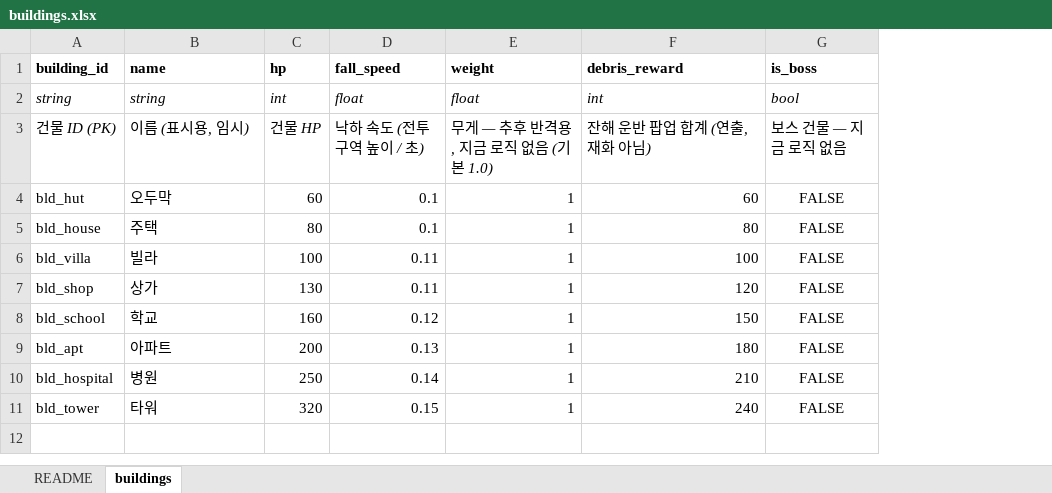
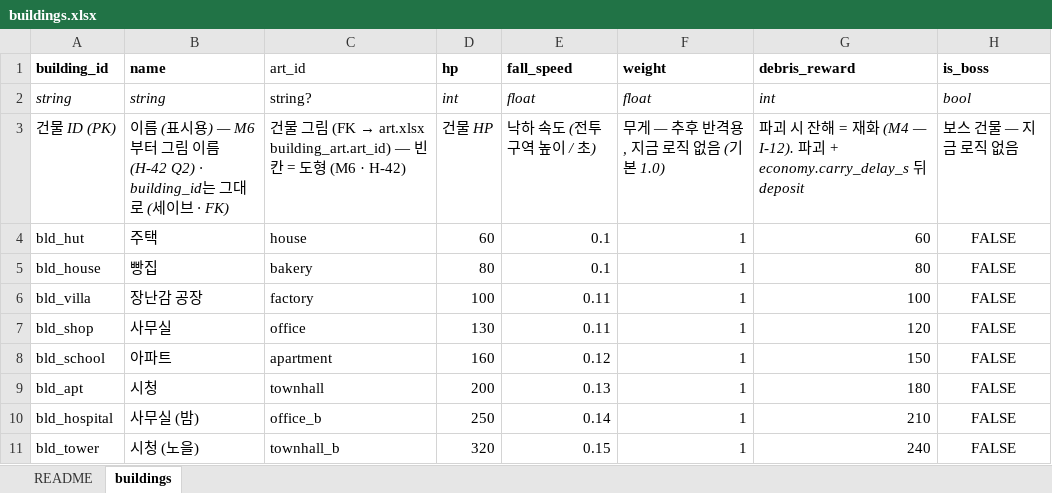
Before and after one commit to chajuseong/crumble-ant, an Excel workbook: design/tables/buildings.xlsx, sheet buildings, drawn as a sheet; values as stored, in another font and other column widths than the file's, no borders; addresses are those after the commit; the diff names each change by its address in the sheet, - before the commit and + after, or states it on an @@ line.

```diff
--- a/design/tables/buildings.xlsx (sheet buildings)
+++ b/design/tables/buildings.xlsx (sheet buildings)
+column C (art_id), rows 2-11: string? | 건물 그림 (FK → art.xlsx building_art.art_id) — 빈칸 = 도형 (M6 · H-42) | house | bakery | factory | office | apartment | townhall | office_b | townhall_b
-B3 (name): 이름 (표시용, 임시)
+B3 (name): 이름 (표시용) — M6부터 그림 이름 (H-42 Q2) · building_id는 그대로 (세이브 · FK)
-G3 (debris_reward): 잔해 운반 팝업 합계 (연출, 재화 아님)
+G3 (debris_reward): 파괴 시 잔해 = 재화 (M4 — I-12). 파괴 + economy.carry_delay_s 뒤 deposit
-B4 (name): 오두막
+B4 (name): 주택
-B5 (name): 주택
+B5 (name): 빵집
-B6 (name): 빌라
+B6 (name): 장난감 공장
-B7 (name): 상가
+B7 (name): 사무실
-B8 (name): 학교
+B8 (name): 아파트
-B9 (name): 아파트
+B9 (name): 시청
-B10 (name): 병원
+B10 (name): 사무실 (밤)
-B11 (name): 타워
+B11 (name): 시청 (노을)
```
Also changed, not shown: sheet README, design/tables/art.xlsx, design/tables/fx.xlsx, 11 other files.
